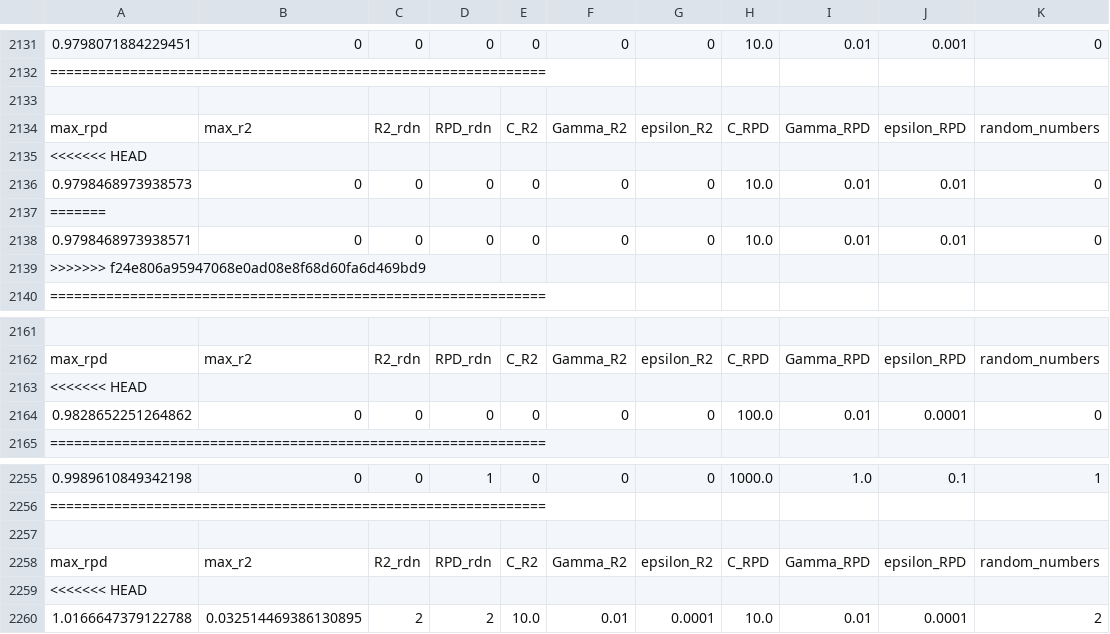
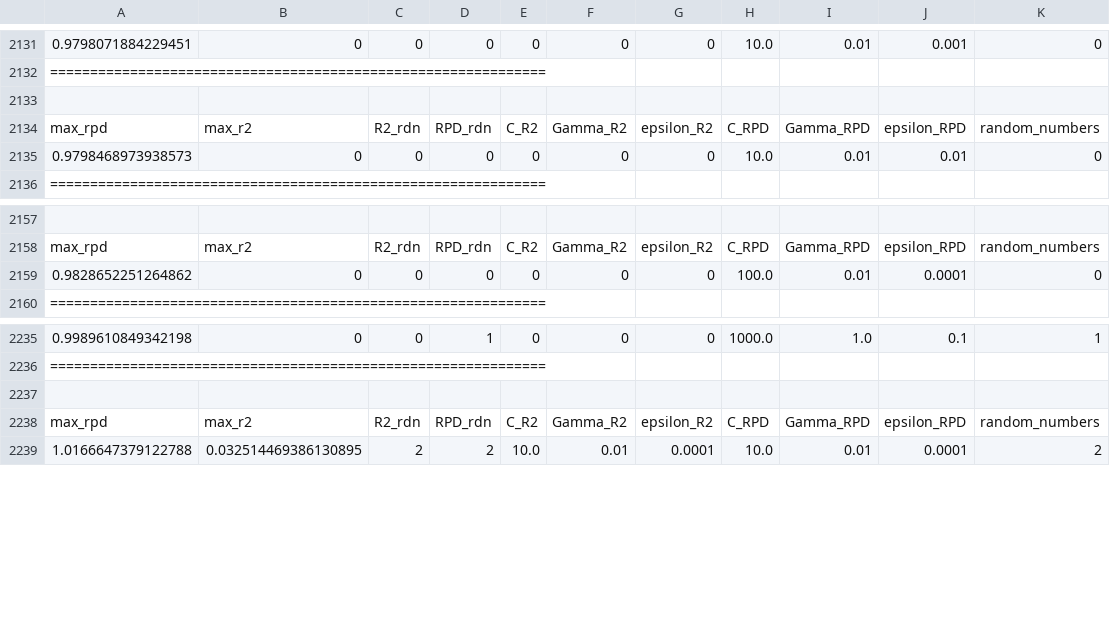
Before and after one commit to JaoIndio/TopicosDissertacao, a CSV file: Processamento/Universal_pyEnv/Brasil_SpectralLib_MIR/SVR/rbf/rbf_env/src/bestFitSVR_rbf.csv, drawn as a sheet; only a part is shown, gaps mark what is left out; the diff covers the shown part only; the diff names each change by its address in the sheet, - before the commit and + after, or states it on an @@ line.

```diff
--- a/Processamento/Universal_pyEnv/Brasil_SpectralLib_MIR/SVR/rbf/rbf_env/src/bestFitSVR_rbf.csv
+++ b/Processamento/Universal_pyEnv/Brasil_SpectralLib_MIR/SVR/rbf/rbf_env/src/bestFitSVR_rbf.csv
-row 2135: <<<<<<< HEAD
-row 2137: =======
-row 2138: 0.9798468973938571 | 0 | 0 | 0 | 0 | 0 | 0 | 10.0 | 0.01 | 0.01 | 0
-row 2139: >>>>>>> f24e806a95947068e0ad08e8f68d60fa6d469bd9
-row 2163: <<<<<<< HEAD
-row 2259: <<<<<<< HEAD
```
Also changed, not shown: 22 removed rows elsewhere in this file, Processamento/Universal_pyEnv/Brasil_SpectralLib_MIR/DecisionTree/DecisionTree_env/src/DecisionTree_BackUp.csv, Processamento/Universal_pyEnv/Brasil_SpectralLib_MIR/RandomForest/rf_env/src/bestFit_RandomForest.csv, 11 other files.
